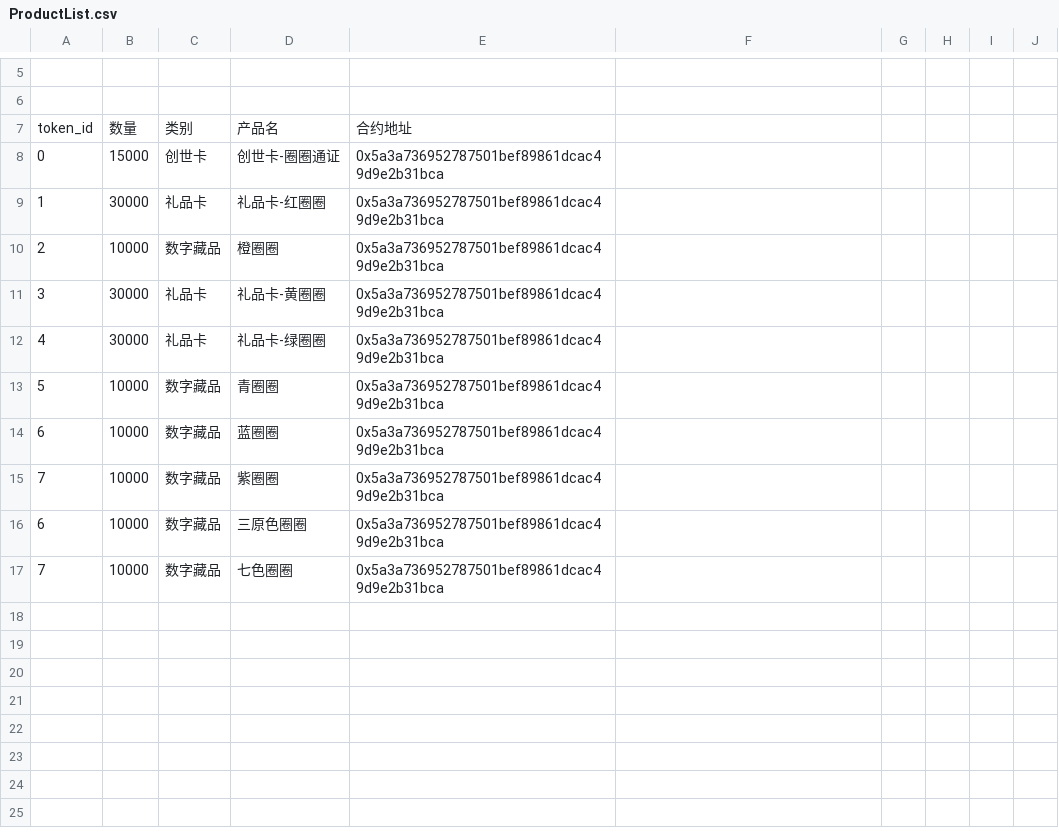
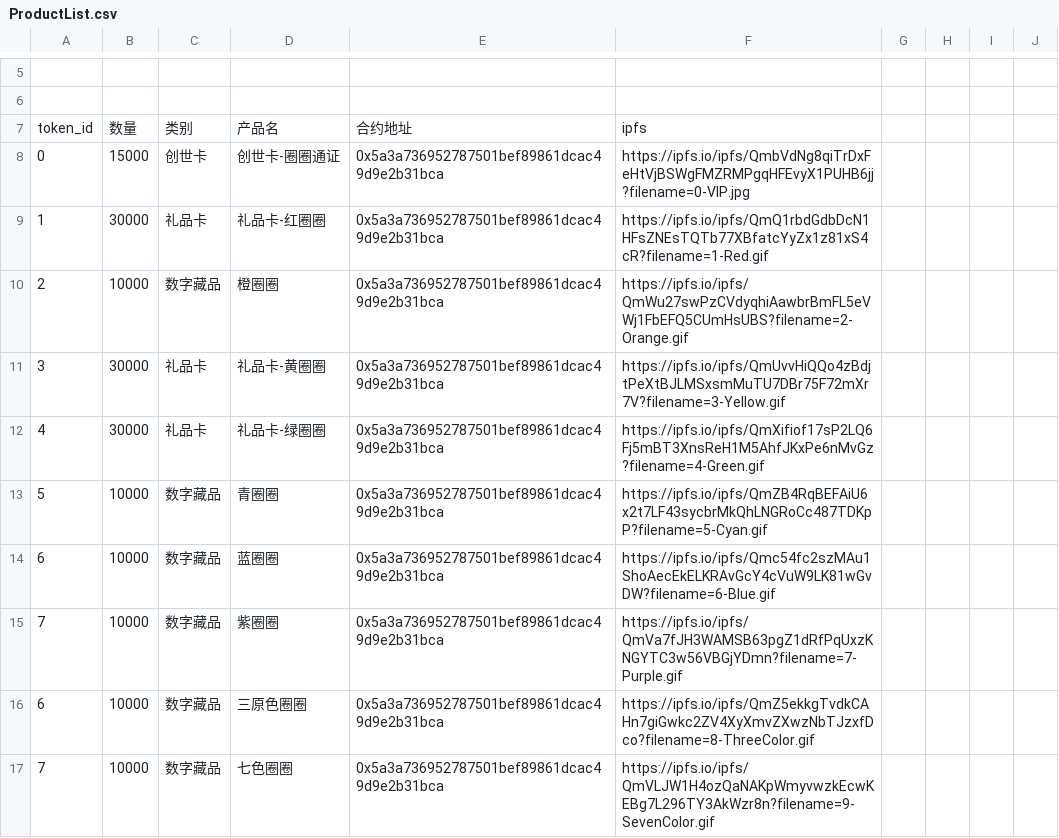
Before and after one commit to QuanquanMeta/Metadata, a CSV file: ProductList.csv, drawn as a sheet; only a part is shown, gaps mark what is left out.

Commit message:
update productlist

```diff
--- a/ProductList.csv
+++ b/ProductList.csv
@@ -6,12 +6,12 @@
 
-token_id,数量, 类别,产品名,合约地址
-0, 15000, 创世卡,创世卡-圈圈通证, 0x5a3a736952787501bef89861dcac49d9e2b31bca
-1, 30000, 礼品卡,礼品卡-红圈圈, 0x5a3a736952787501bef89861dcac49d9e2b31bca
-2, 10000, 数字藏品,橙圈圈, 0x5a3a736952787501bef89861dcac49d9e2b31bca
-3, 30000, 礼品卡,礼品卡-黄圈圈, 0x5a3a736952787501bef89861dcac49d9e2b31bca
-4, 30000, 礼品卡,礼品卡-绿圈圈, 0x5a3a736952787501bef89861dcac49d9e2b31bca
-5, 10000, 数字藏品,青圈圈, 0x5a3a736952787501bef89861dcac49d9e2b31bca
-6, 10000, 数字藏品,蓝圈圈, 0x5a3a736952787501bef89861dcac49d9e2b31bca
-7, 10000, 数字藏品,紫圈圈, 0x5a3a736952787501bef89861dcac49d9e2b31bca
-6, 10000, 数字藏品,三原色圈圈, 0x5a3a736952787501bef89861dcac49d9e2b31bca
-7, 10000, 数字藏品,七色圈圈, 0x5a3a736952787501bef89861dcac49d9e2b31bca
+token_id,数量, 类别,产品名,合约地址,ipfs
+0, 15000, 创世卡,创世卡-圈圈通证, 0x5a3a736952787501bef89861dcac49d9e2b31bca, https://ipfs.io/ipfs/QmbVdNg8qiTrDxFeHtVjBSWgFMZRMPgqHFEvyX1PUHB6jj?filename=0-VIP.jpg,
+1, 30000, 礼品卡,礼品卡-红圈圈, 0x5a3a736952787501bef89861dcac49d9e2b31bca, https://ipfs.io/ipfs/QmQ1rbdGdbDcN1HFsZNEsTQTb77XBfatcYyZx1z81xS4cR?filename=1-Red.gif
+2, 10000, 数字藏品,橙圈圈, 0x5a3a736952787501bef89861dcac49d9e2b31bca, https://ipfs.io/ipfs/QmWu27swPzCVdyqhiAawbrBmFL5eVWj1FbEFQ5CUmHsUBS?filename=2-Orange.gif
+3, 30000, 礼品卡,礼品卡-黄圈圈, 0x5a3a736952787501bef89861dcac49d9e2b31bca, https://ipfs.io/ipfs/QmUvvHiQQo4zBdjtPeXtBJLMSxsmMuTU7DBr75F72mXr7V?filename=3-Yellow.gif
+4, 30000, 礼品卡,礼品卡-绿圈圈, 0x5a3a736952787501bef89861dcac49d9e2b31bca, https://ipfs.io/ipfs/QmXifiof17sP2LQ6Fj5mBT3XnsReH1M5AhfJKxPe6nMvGz?filename=4-Green.gif
+5, 10000, 数字藏品,青圈圈, 0x5a3a736952787501bef89861dcac49d9e2b31bca, https://ipfs.io/ipfs/QmZB4RqBEFAiU6x2t7LF43sycbrMkQhLNGRoCc487TDKpP?filename=5-Cyan.gif
+6, 10000, 数字藏品,蓝圈圈, 0x5a3a736952787501bef89861dcac49d9e2b31bca, https://ipfs.io/ipfs/Qmc54fc2szMAu1ShoAecEkELKRAvGcY4cVuW9LK81wGvDW?filename=6-Blue.gif
+7, 10000, 数字藏品,紫圈圈, 0x5a3a736952787501bef89861dcac49d9e2b31bca, https://ipfs.io/ipfs/QmVa7fJH3WAMSB63pgZ1dRfPqUxzKNGYTC3w56VBGjYDmn?filename=7-Purple.gif
+6, 10000, 数字藏品,三原色圈圈, 0x5a3a736952787501bef89861dcac49d9e2b31bca, https://ipfs.io/ipfs/QmZ5ekkgTvdkCAHn7giGwkc2ZV4XyXmvZXwzNbTJzxfDco?filename=8-ThreeColor.gif
+7, 10000, 数字藏品,七色圈圈, 0x5a3a736952787501bef89861dcac49d9e2b31bca, https://ipfs.io/ipfs/QmVLJW1H4ozQaNAKpWmyvwzkEcwKEBg7L296TY3AkWzr8n?filename=9-SevenColor.gif
```
